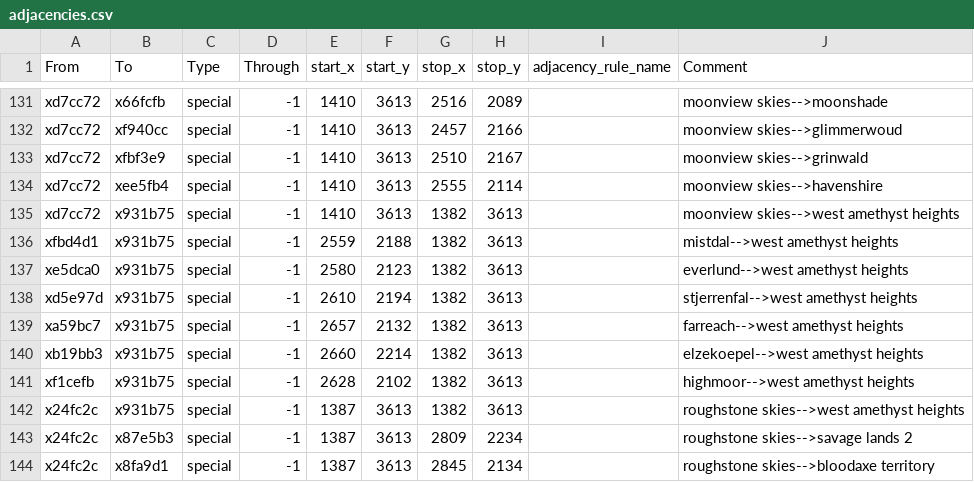
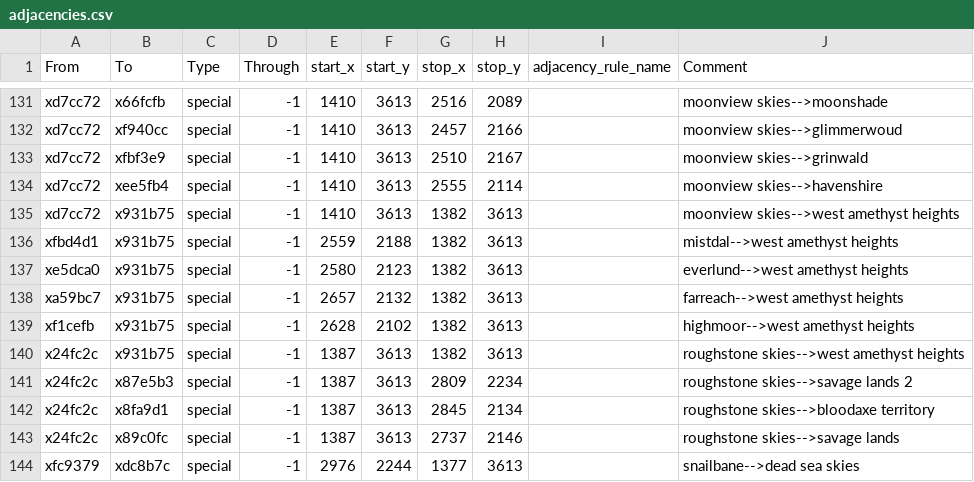
Before and after one commit to Nightingale1997/Realms-of-Exether, a CSV file: map_data/adjacencies.csv, drawn as a sheet; only a part is shown, gaps mark what is left out; the shorter side is filled out with more unchanged rows.

```diff
--- a/map_data/adjacencies.csv
+++ b/map_data/adjacencies.csv
@@ -137,5 +137,3 @@ xfbd4d1;x931b75;special;-1;2559;2188;1382;3613;;mistdal-->west amethyst heights
 xe5dca0;x931b75;special;-1;2580;2123;1382;3613;;everlund-->west amethyst heights
-xd5e97d;x931b75;special;-1;2610;2194;1382;3613;;stjerrenfal-->west amethyst heights
 xa59bc7;x931b75;special;-1;2657;2132;1382;3613;;farreach-->west amethyst heights
-xb19bb3;x931b75;special;-1;2660;2214;1382;3613;;elzekoepel-->west amethyst heights
 xf1cefb;x931b75;special;-1;2628;2102;1382;3613;;highmoor-->west amethyst heights
```
Also changed, not shown: 1 other file.
